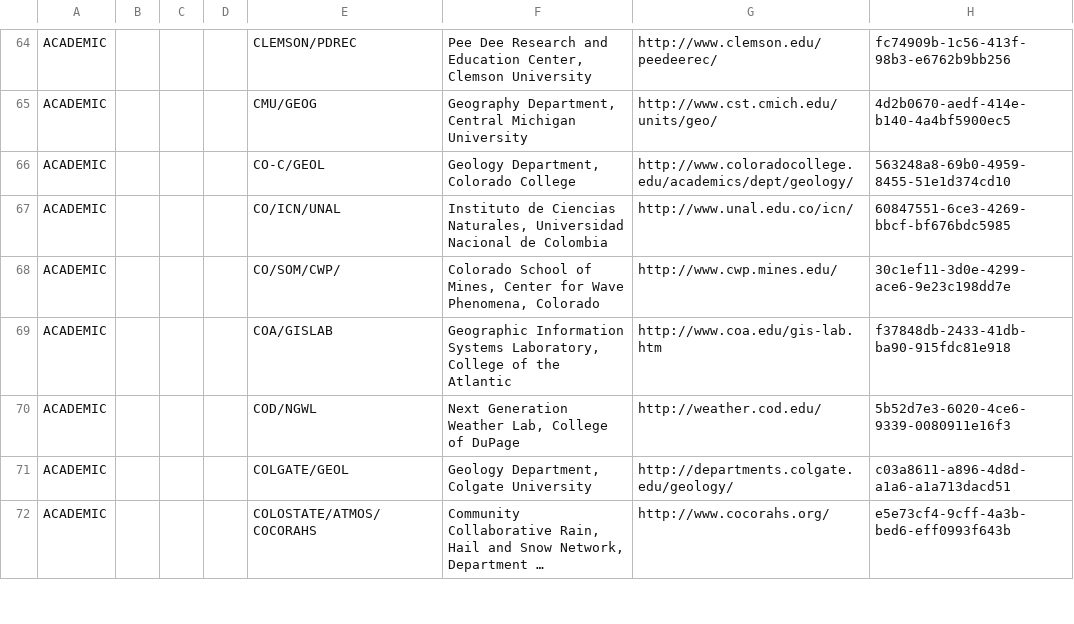
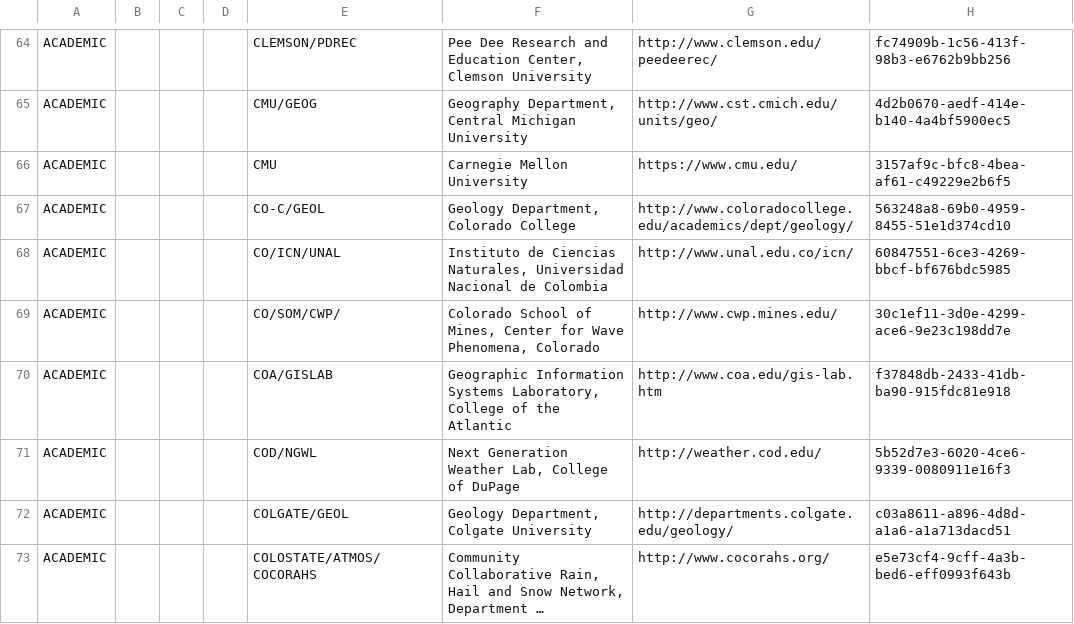
Before and after one commit to NASA-IMPACT/pyQuARC, a CSV file: pyQuARC/schemas/providers.csv, drawn as a sheet; only a part is shown, gaps mark what is left out; long unchanged cells end in …; the diff covers the shown part only; the diff names each change by its address in the sheet, - before the commit and + after, or states it on an @@ line.

```diff
--- a/pyQuARC/schemas/providers.csv
+++ b/pyQuARC/schemas/providers.csv
+row 66: ACADEMIC |  |  |  | CMU | Carnegie Mellon University | https://www.cmu.edu/ | 3157af9c-bfc8-4bea-af61-c49229e2b6f5
```
Also changed, not shown: 13 added rows, 2 removed rows and 7 edited cells elsewhere in this file, pyQuARC/schemas/locations.csv.
